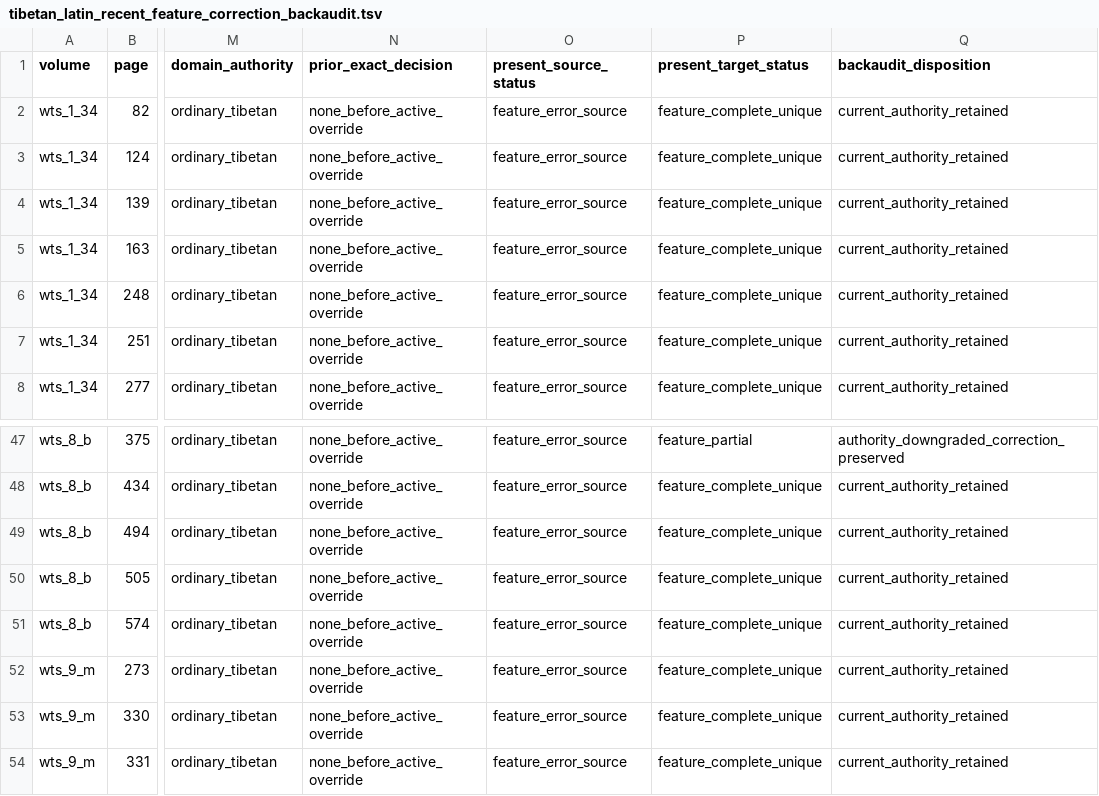
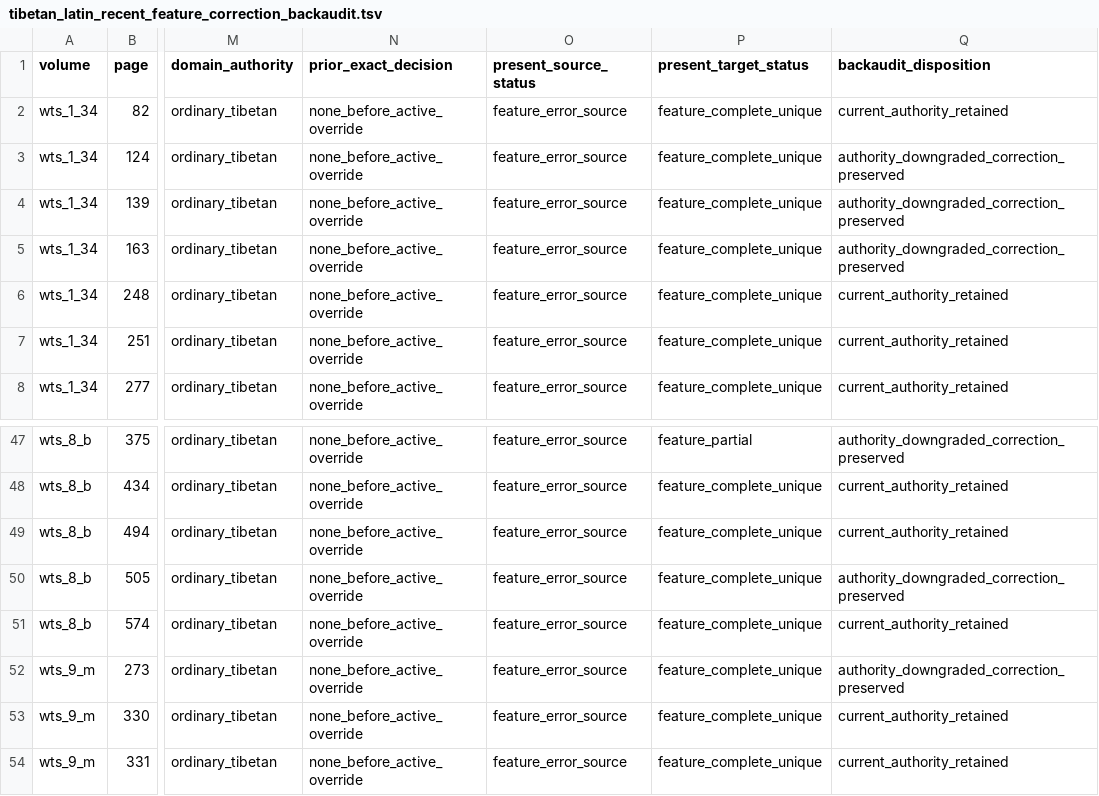
Before and after one commit to nh36/WtSOCR, a TSV file: data/tibetan_latin_recent_feature_correction_backaudit.tsv, drawn as a sheet; only a part is shown, gaps mark what is left out; the diff covers the shown part only; the diff names each change by its address in the sheet, - before the commit and + after, or states it on an @@ line.

```diff
--- a/data/tibetan_latin_recent_feature_correction_backaudit.tsv
+++ b/data/tibetan_latin_recent_feature_correction_backaudit.tsv
-Q3:Q5 (backaudit_disposition): current_authority_retained
+Q3:Q5 (backaudit_disposition): authority_downgraded_correction_preserved
-Q50 (backaudit_disposition): current_authority_retained
+Q50 (backaudit_disposition): authority_downgraded_correction_preserved
-Q52 (backaudit_disposition): current_authority_retained
+Q52 (backaudit_disposition): authority_downgraded_correction_preserved
```
Also changed, not shown: 9 edited cells elsewhere in this file, data/tibetan_feature_composition_migration.tsv, data/tibetan_latin_domain_compatibility.tsv, 16 other files.
